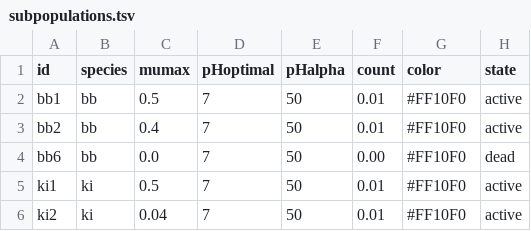
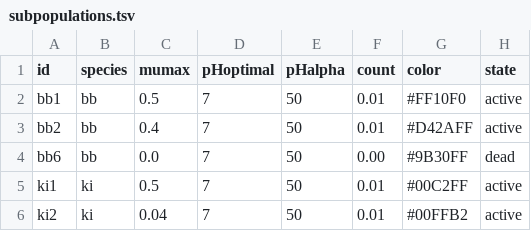
Before and after one commit to sumaiiya/simulation_envs, a TSV file: files/db_tables/subpopulations.tsv, drawn as a sheet.

Commit message:
Update subpopulations.tsv

```diff
--- a/files/db_tables/subpopulations.tsv
+++ b/files/db_tables/subpopulations.tsv
@@ -2,5 +2,5 @@ id	species	mumax	pHoptimal	pHalpha	count	color	state
 bb1	bb	0.5	7	50	0.01	#FF10F0	active
-bb2	bb	0.4	7	50	0.01	#FF10F0	active
-bb6	bb	0.0	7	50	0.00	#FF10F0	dead
-ki1	ki	0.5	7	50	0.01	#FF10F0	active
-ki2	ki	0.04	7	50	0.01	#FF10F0	active
+bb2	bb	0.4	7	50	0.01	#D42AFF	active
+bb6	bb	0.0	7	50	0.00	#9B30FF	dead
+ki1	ki	0.5	7	50	0.01	#00C2FF	active
+ki2	ki	0.04	7	50	0.01	#00FFB2	active
```
